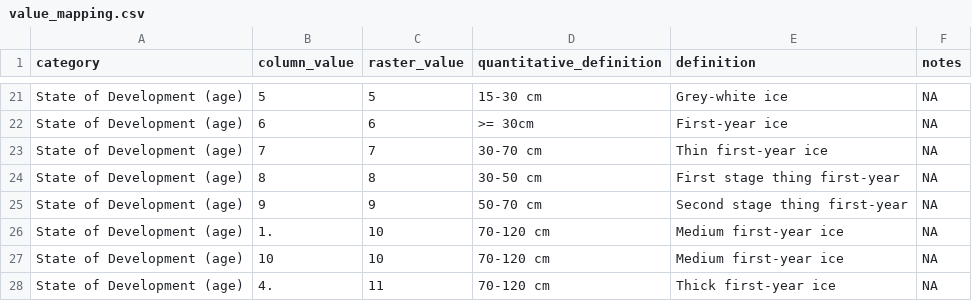
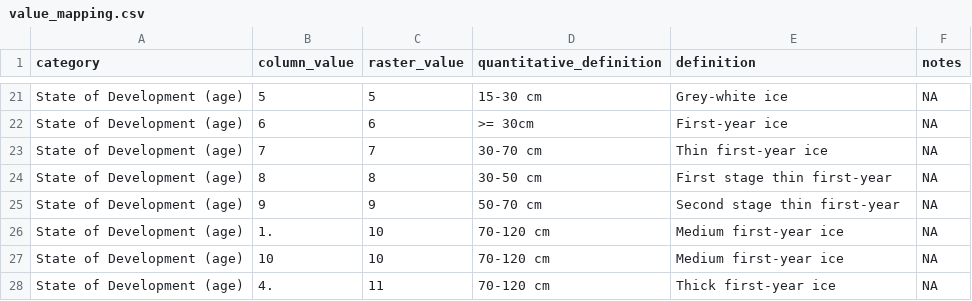
Before and after one commit to richardsc/cis-weekly, a CSV file: tif/value_mapping.csv, drawn as a sheet; only a part is shown, gaps mark what is left out.

Commit message:
fix typo

```diff
--- a/tif/value_mapping.csv
+++ b/tif/value_mapping.csv
@@ -23,4 +23,4 @@ State of Development (age),6,6,>= 30cm,First-year ice,NA
 State of Development (age),7,7,30-70 cm,Thin first-year ice,NA
-State of Development (age),8,8,30-50 cm,First stage thing first-year,NA
-State of Development (age),9,9,50-70 cm,Second stage thing first-year,NA
+State of Development (age),8,8,30-50 cm,First stage thin first-year,NA
+State of Development (age),9,9,50-70 cm,Second stage thin first-year,NA
 State of Development (age),1.,10,70-120 cm,Medium first-year ice,NA
```
